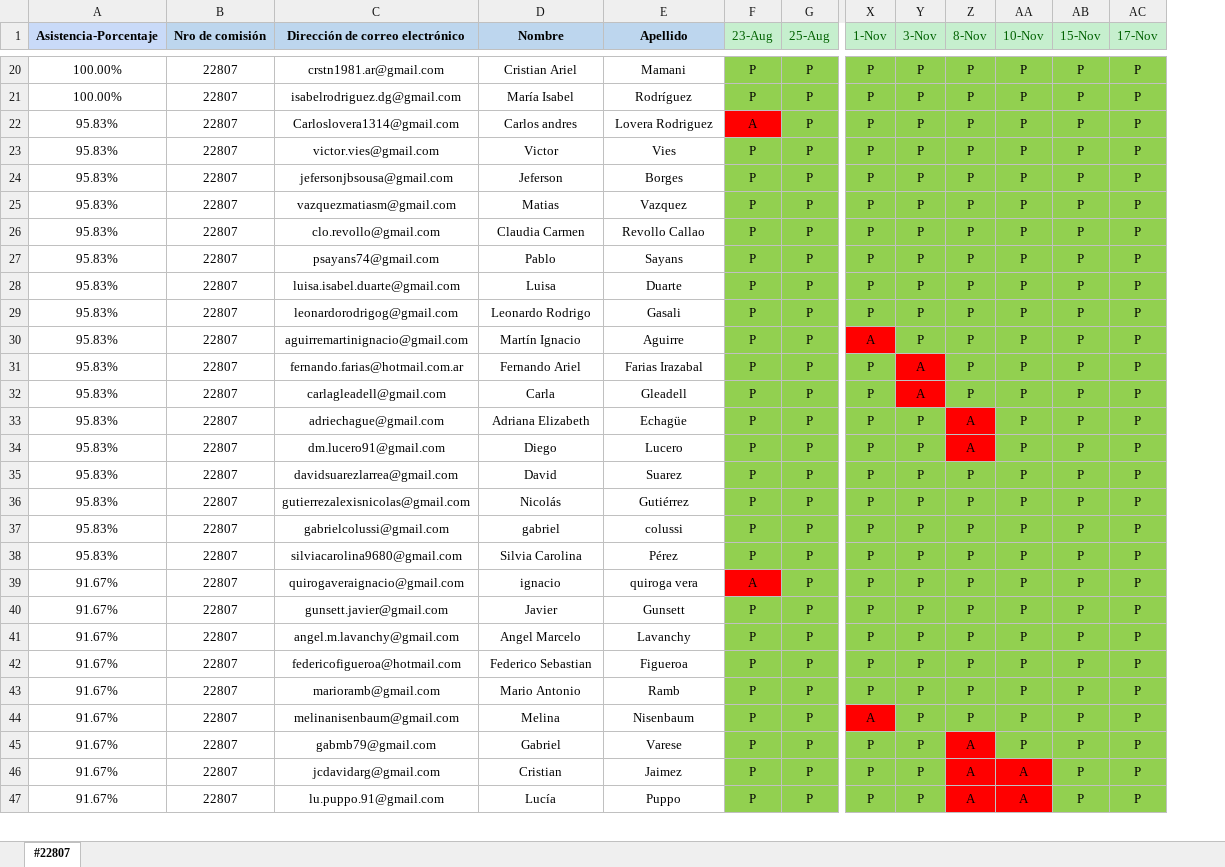
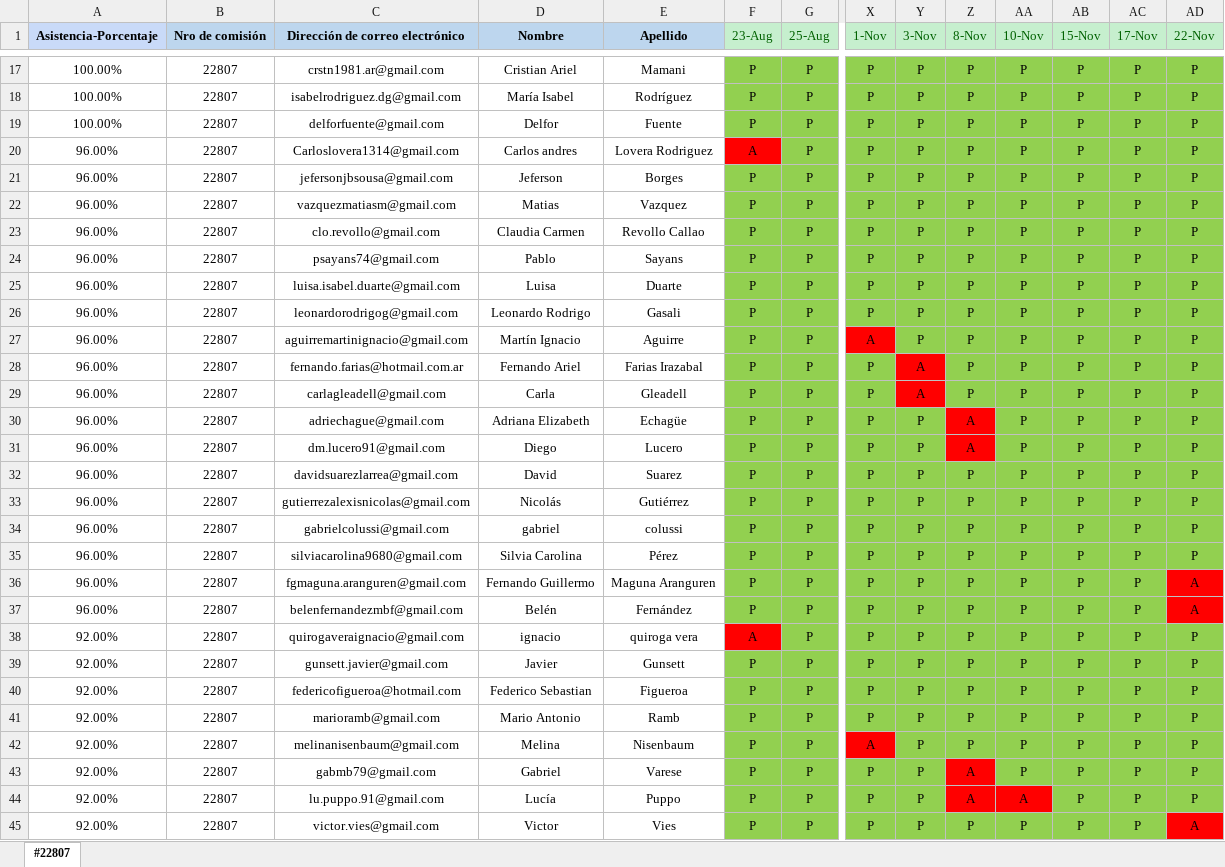
Before and after one commit to DevJumpProf/comision22807, an Excel workbook: PRESENTISMO 22807.xlsx, sheet #22807, drawn as a sheet; only a part is shown, gaps mark what is left out; values as stored, in another font and other column widths than the file's, no borders; removed rows and columns are numbered as before the commit, all else as after; rows hold the shown columns only; the diff covers the shown part only; the diff names each change by its address in the sheet, - before the commit and + after, or states it on an @@ line.

```diff
--- a/PRESENTISMO 22807.xlsx (sheet #22807)
+++ b/PRESENTISMO 22807.xlsx (sheet #22807)
+column AD (22-Nov), rows 17-18: P | P; rows 20-35: all P; rows 38-44: all P
@@ row 12 moved to row 19: 100.00% @@
-A20 (Asistencia-Porcentaje): 95.83%
+A20 (Asistencia-Porcentaje): 96.00%
-row 23: 95.83% | 22807 | victor.vies@gmail.com | Victor | Vies | P | P | P | P | P | P | P | P
-A21:A35 (Asistencia-Porcentaje): 95.83%
+A21:A35 (Asistencia-Porcentaje): 96.00%
+row 36: 96.00% | 22807 | fgmaguna.aranguren@gmail.com | Fernando Guillermo | Maguna Aranguren | P | P | P | P | P | P | P | P | A
+row 37: 96.00% | 22807 | belenfernandezmbf@gmail.com | Belén | Fernández | P | P | P | P | P | P | P | P | A
-A38:A39 (Asistencia-Porcentaje): 91.67%
+A38:A39 (Asistencia-Porcentaje): 92.00%
-row 41: 91.67% | 22807 | angel.m.lavanchy@gmail.com | Angel Marcelo | Lavanchy | P | P | P | P | P | P | P | P
-A40:A43 (Asistencia-Porcentaje): 91.67%
+A40:A43 (Asistencia-Porcentaje): 92.00%
-row 46: 91.67% | 22807 | jcdavidarg@gmail.com | Cristian | Jaimez | P | P | P | P | A | A | P | P
-A44 (Asistencia-Porcentaje): 91.67%
+A44 (Asistencia-Porcentaje): 92.00%
+row 45: 92.00% | 22807 | victor.vies@gmail.com | Victor | Vies | P | P | P | P | P | P | P | P | A
```
Also changed, not shown: 8 added rows, 8 removed rows, 38 edited cells and cell formats elsewhere in this sheet, formulas that keep their value, 47 other files.
